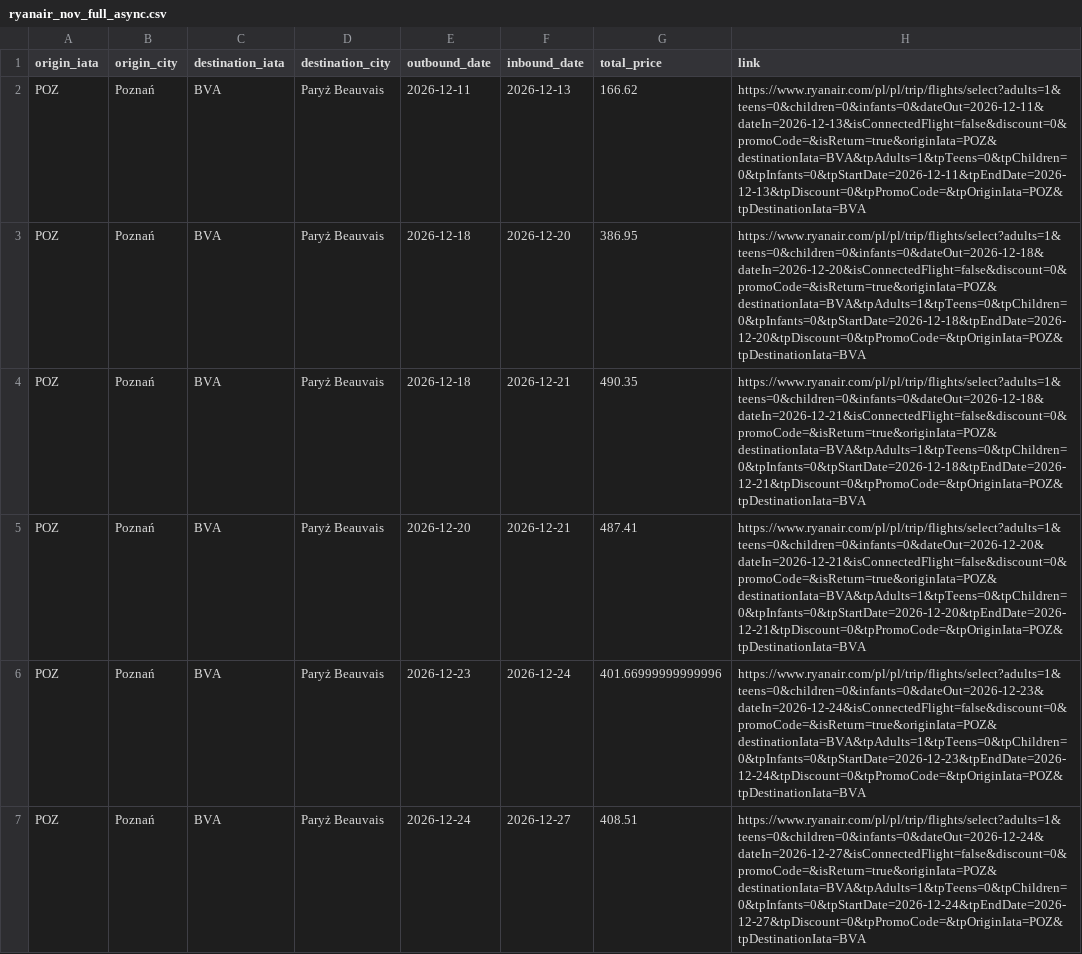
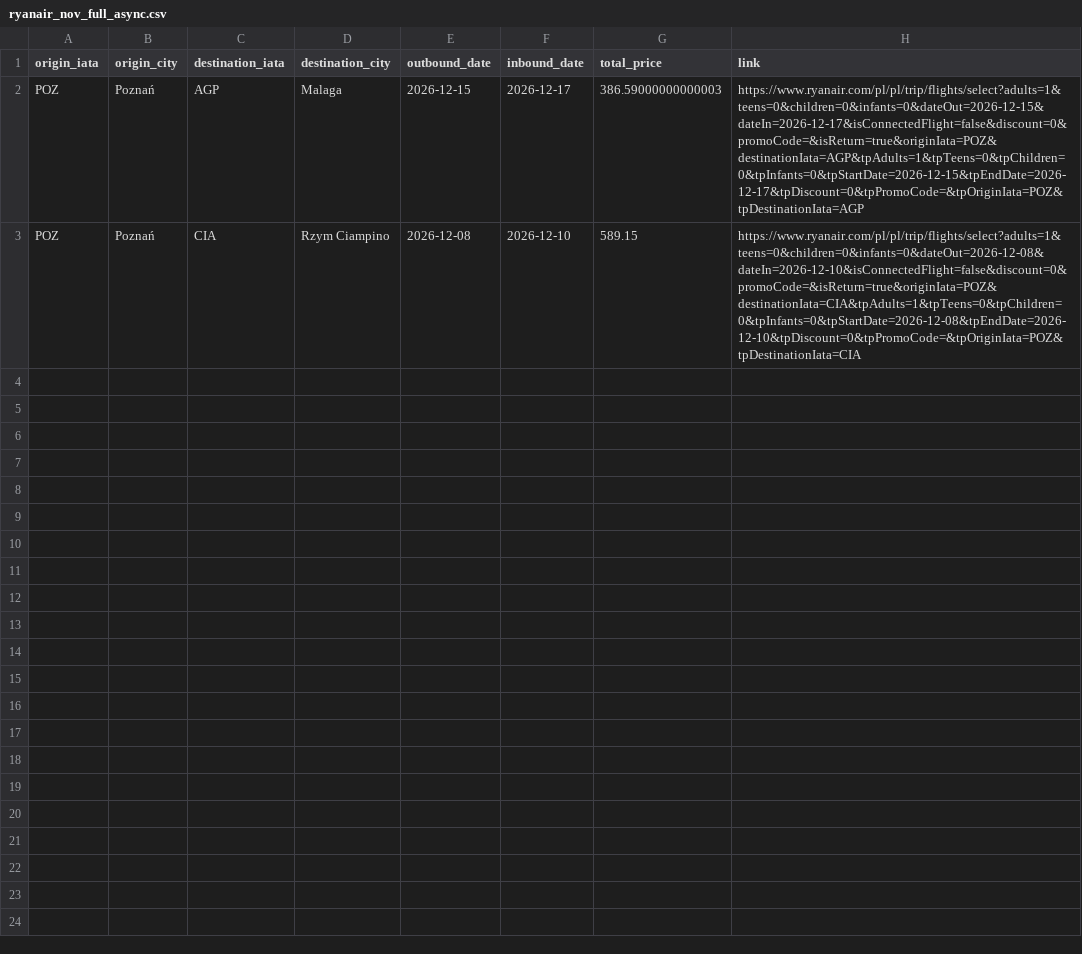
Before and after one commit to MarcelOwczarek/ryanair_scraper, a CSV file: ryanair_nov_full_async.csv, drawn as a sheet.

```diff
--- a/ryanair_nov_full_async.csv
+++ b/ryanair_nov_full_async.csv
@@ -1,7 +1,3 @@
 origin_iata,origin_city,destination_iata,destination_city,outbound_date,inbound_date,total_price,link
-POZ,Poznań,BVA,Paryż Beauvais,2026-12-11,2026-12-13,166.62,https://www.ryanair.com/pl/pl/trip/flights/select?adults=1&teens=0&children=0&infants=0&dateOut=2026-12-11&dateIn=2026-12-13&isConnectedFlight=false&discount=0&promoCode=&isReturn=true&originIata=POZ&destinationIata=BVA&tpAdults=1&tpTeens=0&tpChildren=0&tpInfants=0&tpStartDate=2026-12-11&tpEndDate=2026-12-13&tpDiscount=0&tpPromoCode=&tpOriginIata=POZ&tpDestinationIata=BVA
-POZ,Poznań,BVA,Paryż Beauvais,2026-12-18,2026-12-20,386.95,https://www.ryanair.com/pl/pl/trip/flights/select?adults=1&teens=0&children=0&infants=0&dateOut=2026-12-18&dateIn=2026-12-20&isConnectedFlight=false&discount=0&promoCode=&isReturn=true&originIata=POZ&destinationIata=BVA&tpAdults=1&tpTeens=0&tpChildren=0&tpInfants=0&tpStartDate=2026-12-18&tpEndDate=2026-12-20&tpDiscount=0&tpPromoCode=&tpOriginIata=POZ&tpDestinationIata=BVA
-POZ,Poznań,BVA,Paryż Beauvais,2026-12-18,2026-12-21,490.35,https://www.ryanair.com/pl/pl/trip/flights/select?adults=1&teens=0&children=0&infants=0&dateOut=2026-12-18&dateIn=2026-12-21&isConnectedFlight=false&discount=0&promoCode=&isReturn=true&originIata=POZ&destinationIata=BVA&tpAdults=1&tpTeens=0&tpChildren=0&tpInfants=0&tpStartDate=2026-12-18&tpEndDate=2026-12-21&tpDiscount=0&tpPromoCode=&tpOriginIata=POZ&tpDestinationIata=BVA
-POZ,Poznań,BVA,Paryż Beauvais,2026-12-20,2026-12-21,487.41,https://www.ryanair.com/pl/pl/trip/flights/select?adults=1&teens=0&children=0&infants=0&dateOut=2026-12-20&dateIn=2026-12-21&isConnectedFlight=false&discount=0&promoCode=&isReturn=true&originIata=POZ&destinationIata=BVA&tpAdults=1&tpTeens=0&tpChildren=0&tpInfants=0&tpStartDate=2026-12-20&tpEndDate=2026-12-21&tpDiscount=0&tpPromoCode=&tpOriginIata=POZ&tpDestinationIata=BVA
-POZ,Poznań,BVA,Paryż Beauvais,2026-12-23,2026-12-24,401.66999999999996,https://www.ryanair.com/pl/pl/trip/flights/select?adults=1&teens=0&children=0&infants=0&dateOut=2026-12-23&dateIn=2026-12-24&isConnectedFlight=false&discount=0&promoCode=&isReturn=true&originIata=POZ&destinationIata=BVA&tpAdults=1&tpTeens=0&tpChildren=0&tpInfants=0&tpStartDate=2026-12-23&tpEndDate=2026-12-24&tpDiscount=0&tpPromoCode=&tpOriginIata=POZ&tpDestinationIata=BVA
-POZ,Poznań,BVA,Paryż Beauvais,2026-12-24,2026-12-27,408.51,https://www.ryanair.com/pl/pl/trip/flights/select?adults=1&teens=0&children=0&infants=0&dateOut=2026-12-24&dateIn=2026-12-27&isConnectedFlight=false&discount=0&promoCode=&isReturn=true&originIata=POZ&destinationIata=BVA&tpAdults=1&tpTeens=0&tpChildren=0&tpInfants=0&tpStartDate=2026-12-24&tpEndDate=2026-12-27&tpDiscount=0&tpPromoCode=&tpOriginIata=POZ&tpDestinationIata=BVA
+POZ,Poznań,AGP,Malaga,2026-12-15,2026-12-17,386.59000000000003,https://www.ryanair.com/pl/pl/trip/flights/select?adults=1&teens=0&children=0&infants=0&dateOut=2026-12-15&dateIn=2026-12-17&isConnectedFlight=false&discount=0&promoCode=&isReturn=true&originIata=POZ&destinationIata=AGP&tpAdults=1&tpTeens=0&tpChildren=0&tpInfants=0&tpStartDate=2026-12-15&tpEndDate=2026-12-17&tpDiscount=0&tpPromoCode=&tpOriginIata=POZ&tpDestinationIata=AGP
+POZ,Poznań,CIA,Rzym Ciampino,2026-12-08,2026-12-10,589.15,https://www.ryanair.com/pl/pl/trip/flights/select?adults=1&teens=0&children=0&infants=0&dateOut=2026-12-08&dateIn=2026-12-10&isConnectedFlight=false&discount=0&promoCode=&isReturn=true&originIata=POZ&destinationIata=CIA&tpAdults=1&tpTeens=0&tpChildren=0&tpInfants=0&tpStartDate=2026-12-08&tpEndDate=2026-12-10&tpDiscount=0&tpPromoCode=&tpOriginIata=POZ&tpDestinationIata=CIA
```
